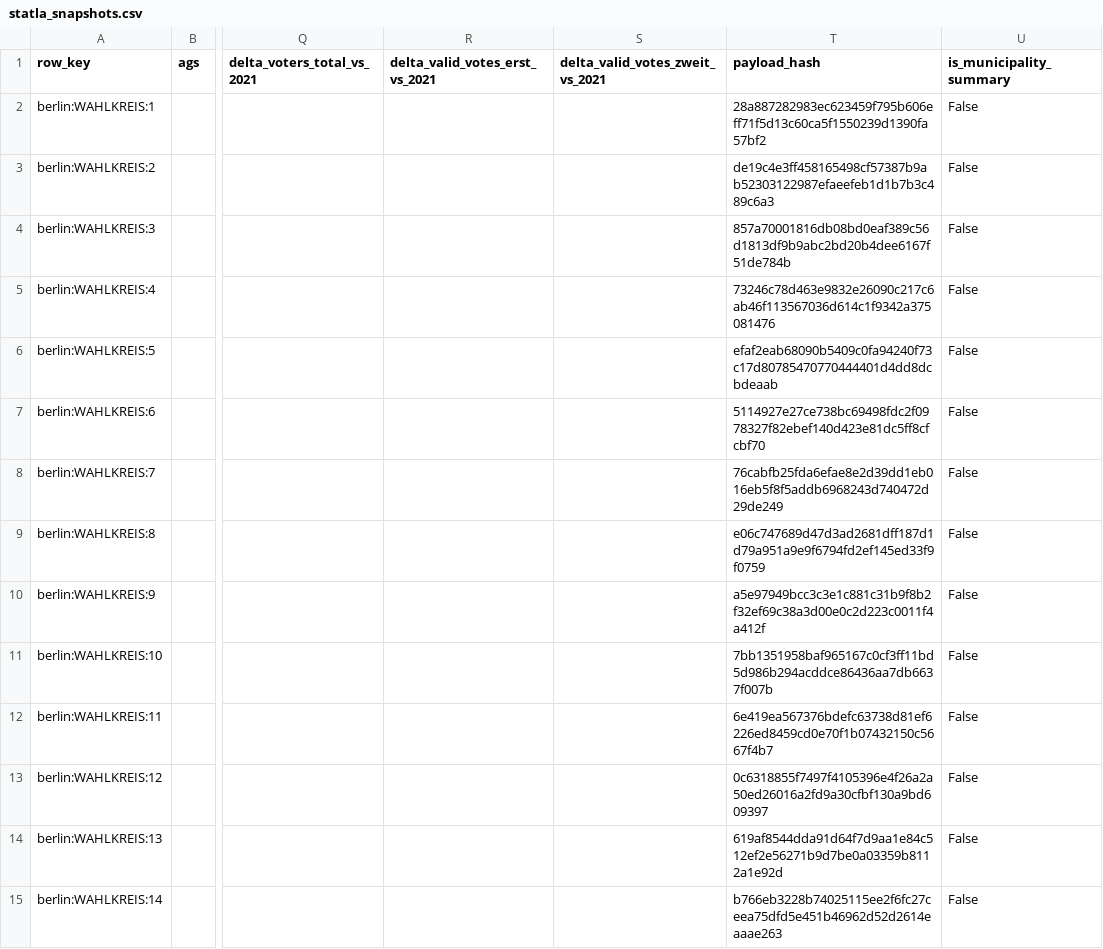
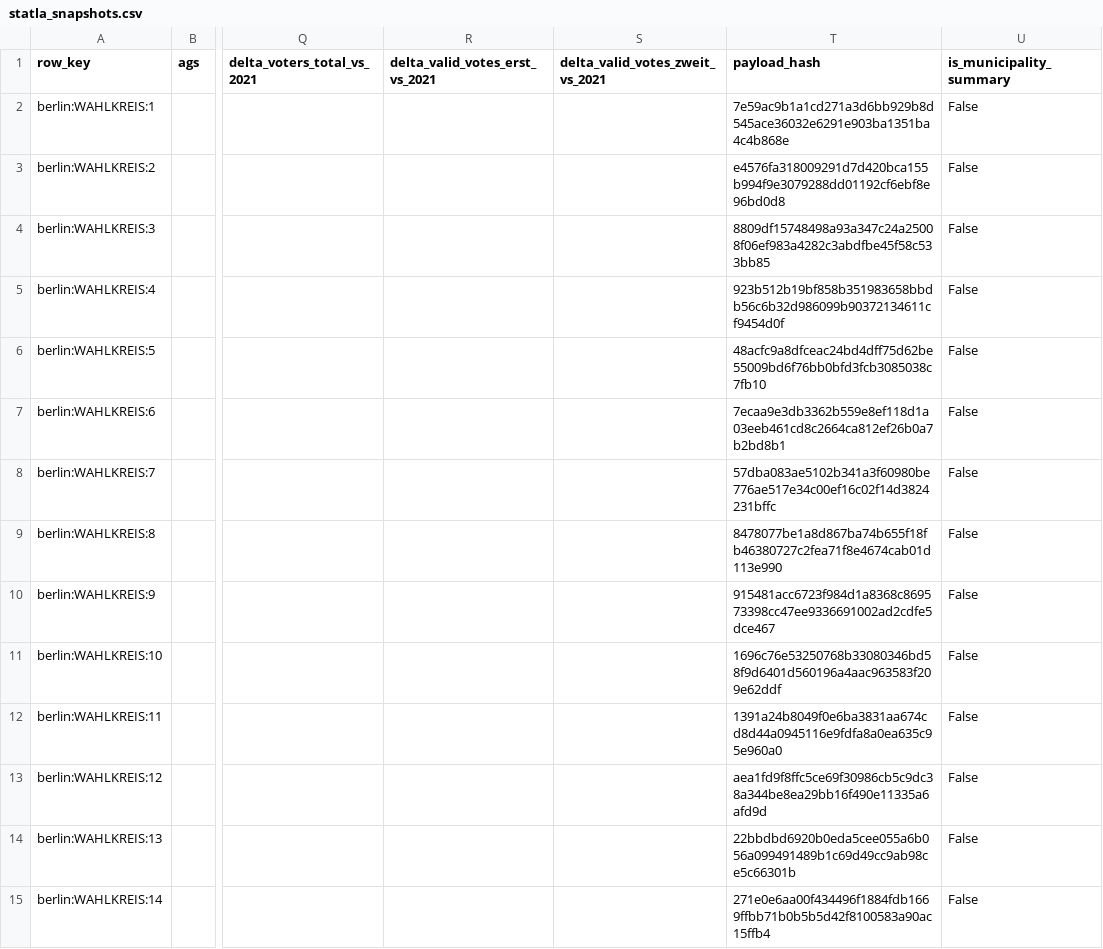
Before and after one commit to volzinnovation/wahl-monitor.de, a CSV file: data/2026-be/latest/statla_snapshots.csv, drawn as a sheet; only a part is shown, gaps mark what is left out; the diff covers the shown part only; the diff names each change by its address in the sheet, - before the commit and + after, or states it on an @@ line.

```diff
--- a/data/2026-be/latest/statla_snapshots.csv
+++ b/data/2026-be/latest/statla_snapshots.csv
-T2 (payload_hash): 28a887282983ec623459f795b606eff71f5d13c60ca5f1550239d1390fa57bf2
+T2 (payload_hash): 7e59ac9b1a1cd271a3d6bb929b8d545ace36032e6291e903ba1351ba4c4b868e
-T3 (payload_hash): de19c4e3ff458165498cf57387b9ab52303122987efaeefeb1d1b7b3c489c6a3
+T3 (payload_hash): e4576fa318009291d7d420bca155b994f9e3079288dd01192cf6ebf8e96bd0d8
-T4 (payload_hash): 857a70001816db08bd0eaf389c56d1813df9b9abc2bd20b4dee6167f51de784b
+T4 (payload_hash): 8809df15748498a93a347c24a25008f06ef983a4282c3abdfbe45f58c533bb85
-T5 (payload_hash): 73246c78d463e9832e26090c217c6ab46f113567036d614c1f9342a375081476
+T5 (payload_hash): 923b512b19bf858b351983658bbdb56c6b32d986099b90372134611cf9454d0f
-T6 (payload_hash): efaf2eab68090b5409c0fa94240f73c17d80785470770444401d4dd8dcbdeaab
+T6 (payload_hash): 48acfc9a8dfceac24bd4dff75d62be55009bd6f76bb0bfd3fcb3085038c7fb10
-T7 (payload_hash): 5114927e27ce738bc69498fdc2f0978327f82ebef140d423e81dc5ff8cfcbf70
+T7 (payload_hash): 7ecaa9e3db3362b559e8ef118d1a03eeb461cd8c2664ca812ef26b0a7b2bd8b1
-T8 (payload_hash): 76cabfb25fda6efae8e2d39dd1eb016eb5f8f5addb6968243d740472d29de249
+T8 (payload_hash): 57dba083ae5102b341a3f60980be776ae517e34c00ef16c02f14d3824231bffc
-T9 (payload_hash): e06c747689d47d3ad2681dff187d1d79a951a9e9f6794fd2ef145ed33f9f0759
+T9 (payload_hash): 8478077be1a8d867ba74b655f18fb46380727c2fea71f8e4674cab01d113e990
-T10 (payload_hash): a5e97949bcc3c3e1c881c31b9f8b2f32ef69c38a3d00e0c2d223c0011f4a412f
+T10 (payload_hash): 915481acc6723f984d1a8368c869573398cc47ee9336691002ad2cdfe5dce467
-T11 (payload_hash): 7bb1351958baf965167c0cf3ff11bd5d986b294acddce86436aa7db6637f007b
+T11 (payload_hash): 1696c76e53250768b33080346bd58f9d6401d560196a4aac963583f209e62ddf
-T12 (payload_hash): 6e419ea567376bdefc63738d81ef6226ed8459cd0e70f1b07432150c5667f4b7
+T12 (payload_hash): 1391a24b8049f0e6ba3831aa674cd8d44a0945116e9fdfa8a0ea635c95e960a0
-T13 (payload_hash): 0c6318855f7497f4105396e4f26a2a50ed26016a2fd9a30cfbf130a9bd609397
+T13 (payload_hash): aea1fd9f8ffc5ce69f30986cb5c9dc38a344be8ea29bb16f490e11335a6afd9d
-T14 (payload_hash): 619af8544dda91d64f7d9aa1e84c512ef2e56271b9d7be0a03359b8112a1e92d
+T14 (payload_hash): 22bbdbd6920b0eda5cee055a6b056a099491489b1c69d49cc9ab98ce5c66301b
-T15 (payload_hash): b766eb3228b74025115ee2f6fc27ceea75dfd5e451b46962d52d2614eaaae263
+T15 (payload_hash): 271e0e6aa00f434496f1884fdb1669ffbb71b0b5b5d42f8100583a90ac15ffb4
```
Also changed, not shown: 89 edited cells elsewhere in this file, data/2026-be/latest/official-results-source.csv, data/2026-be/latest/statla_party_results.csv, 4 other files.
